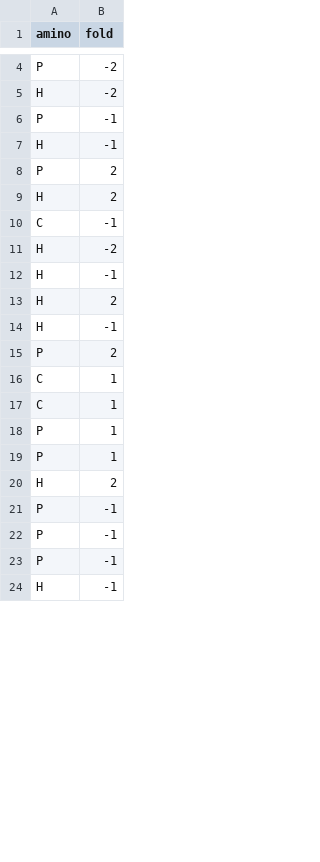
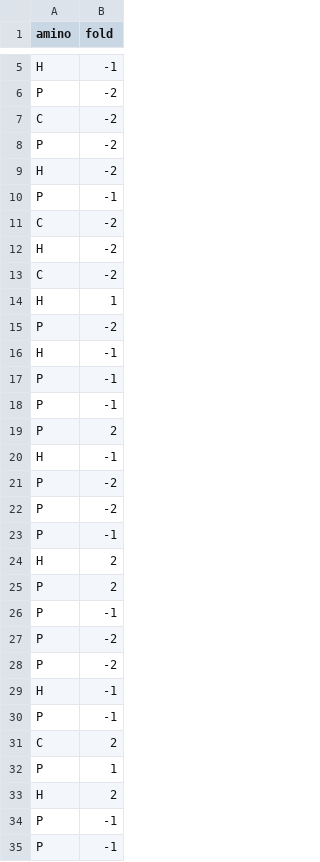
Before and after one commit to rayofsvnshine/A-H, a CSV file: data/output.csv, drawn as a sheet; only a part is shown, gaps mark what is left out; the shorter side is filled out with more unchanged rows; removed rows and columns are numbered as before the commit, all else as after; the diff covers the shown part only; the diff names each change by its address in the sheet, - before the commit and + after, or states it on an @@ line.

```diff
--- a/data/output.csv
+++ b/data/output.csv
@@ row 14 moved to row 5: H @@
+row 6: P | -2
+row 7: C | -2
+row 11: C | -2
@@ row 11 moved to row 12: H @@
+row 13: C | -2
+row 14: H | 1
+row 15: P | -2
@@ row 25 moved to row 17: P @@
@@ row 34 moved to row 18: P @@
@@ row 42 moved to row 20: H @@
+row 21: P | -2
+row 22: P | -2
@@ row 36 moved to row 23: P @@
@@ row 10 moved to row 43: C @@
@@ row 15 moved to row 25: P @@
@@ row 38 moved to row 26: P @@
+row 27: P | -2
+row 28: P | -2
-row 13: H | 2
-row 16: C | 1
@@ row 45 moved to row 30: P @@
-B31 (fold): 1
+B31 (fold): 2
-row 18: P | 1
```
Also changed, not shown: 6 added rows, 13 removed rows, 1 moved row and 3 edited cells elsewhere in this file, 4 other files.
